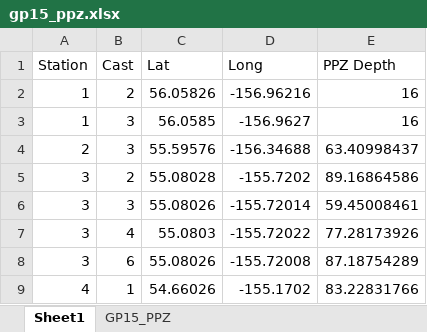
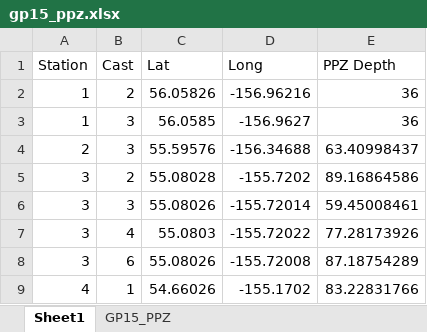
Before and after one commit to amaralvin7/invPOC, an Excel workbook: data/gp15_ppz.xlsx, sheet Sheet1, drawn as a sheet; only a part is shown; values as stored, in another font and other column widths than the file's, no borders; the diff names each change by its address in the sheet, - before the commit and + after, or states it on an @@ line.

Commit message:
Calculate residuals, inventories, integrated fluxes, timescales for GP15
Also make section plots of the integrated fluxes for the NA inversion. PPZ for Station 1 was changed to 36m, was incorrect at 16m.

```diff
--- a/data/gp15_ppz.xlsx (sheet Sheet1)
+++ b/data/gp15_ppz.xlsx (sheet Sheet1)
-E2:E3 (PPZ Depth): 16
+E2:E3 (PPZ Depth): 36
```
Also changed, not shown: 16 other files.
